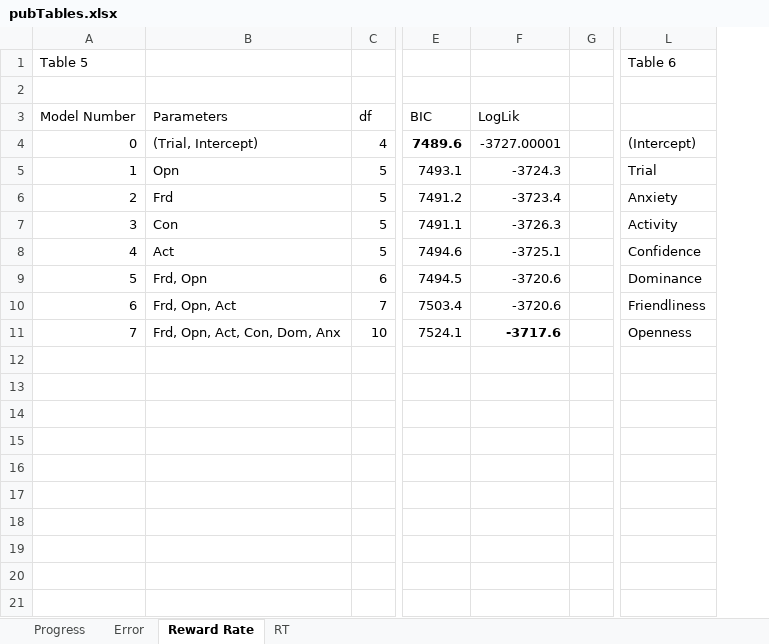
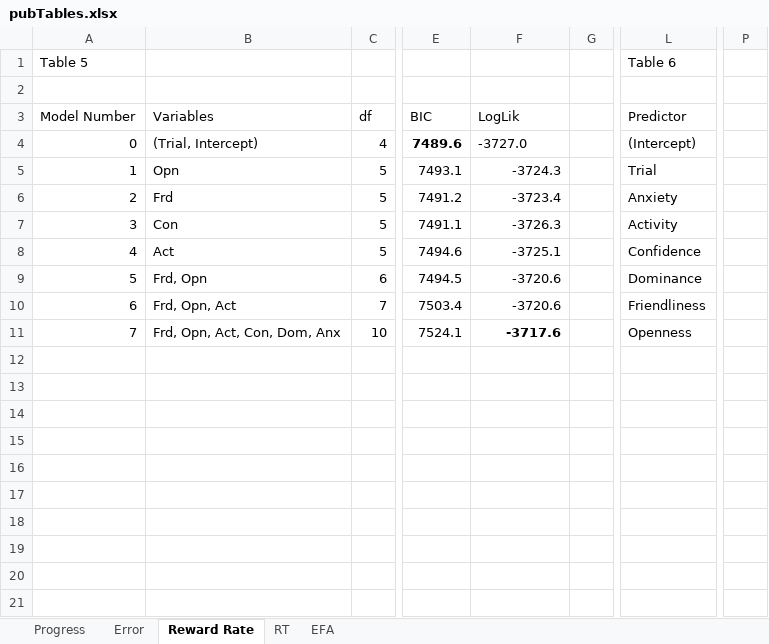
Before and after one commit to Diapadion/R, an Excel workbook: personality/pubTables.xlsx, sheet Reward Rate, drawn as a sheet; only a part is shown, gaps mark what is left out; values as stored, in another font and other column widths than the file's, no borders; the diff names each change by its address in the sheet, - before the commit and + after, or states it on an @@ line.

```diff
--- a/personality/pubTables.xlsx (sheet Reward Rate)
+++ b/personality/pubTables.xlsx (sheet Reward Rate)
+sheet tab: EFA
+column P, empty
-B3: Parameters
+B3: Variables
-L3: (empty)
+L3: Predictor
-F4: -3727.00001
+F4: -3727.0
```
Also changed, not shown: sheet Progress, sheet Error, sheet RT, 12 other files.
